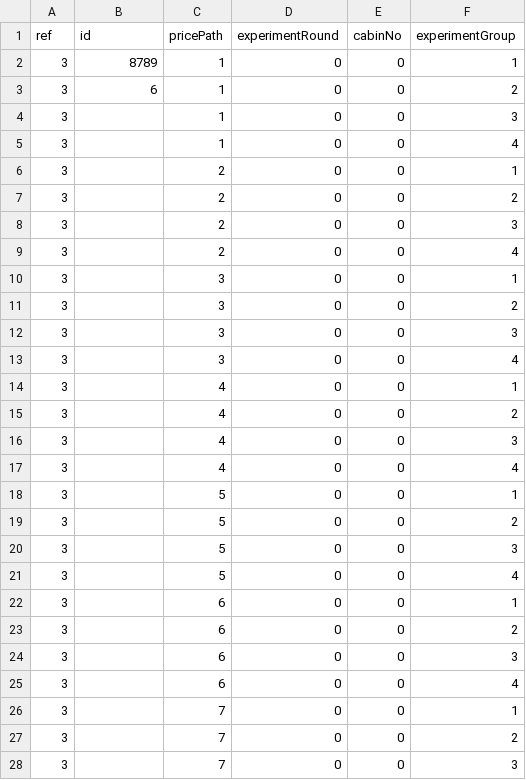
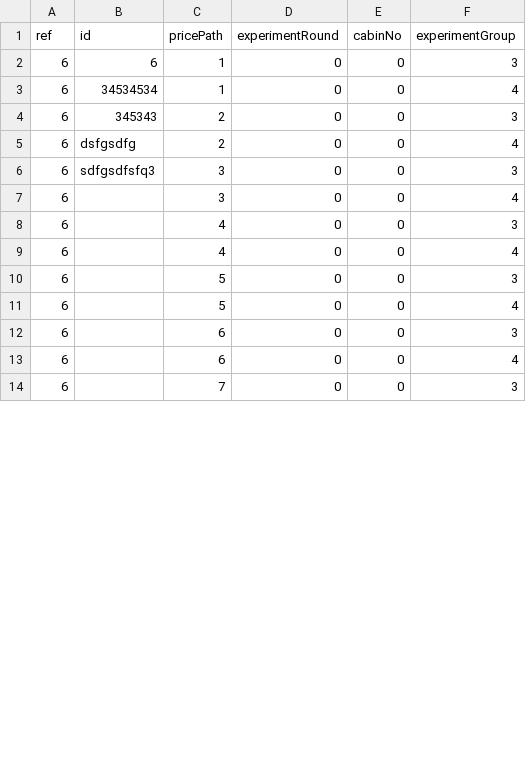
Before and after one commit to mknguyen1406/issd-ra-bot, a CSV file: parameterList/parameterList.csv, drawn as a sheet; only a part is shown; the diff covers the shown part only.

```diff
--- a/parameterList/parameterList.csv
+++ b/parameterList/parameterList.csv
@@ -1,28 +1,14 @@
 ref,id,pricePath,experimentRound,cabinNo,experimentGroup
-3,8789,1,0,0,1
-3,6,1,0,0,2
-3,,1,0,0,3
-3,,1,0,0,4
-3,,2,0,0,1
-3,,2,0,0,2
-3,,2,0,0,3
-3,,2,0,0,4
-3,,3,0,0,1
-3,,3,0,0,2
-3,,3,0,0,3
-3,,3,0,0,4
-3,,4,0,0,1
-3,,4,0,0,2
-3,,4,0,0,3
-3,,4,0,0,4
-3,,5,0,0,1
-3,,5,0,0,2
-3,,5,0,0,3
-3,,5,0,0,4
-3,,6,0,0,1
-3,,6,0,0,2
-3,,6,0,0,3
-3,,6,0,0,4
-3,,7,0,0,1
-3,,7,0,0,2
-3,,7,0,0,3
+6,6,1,0,0,3
+6,34534534,1,0,0,4
+6,345343,2,0,0,3
+6,dsfgsdfg,2,0,0,4
+6,sdfgsdfsfq3,3,0,0,3
+6,,3,0,0,4
+6,,4,0,0,3
+6,,4,0,0,4
+6,,5,0,0,3
+6,,5,0,0,4
+6,,6,0,0,3
+6,,6,0,0,4
+6,,7,0,0,3
```
Also changed, not shown: 6 removed rows and 7 edited cells elsewhere in this file, 1 other file.
